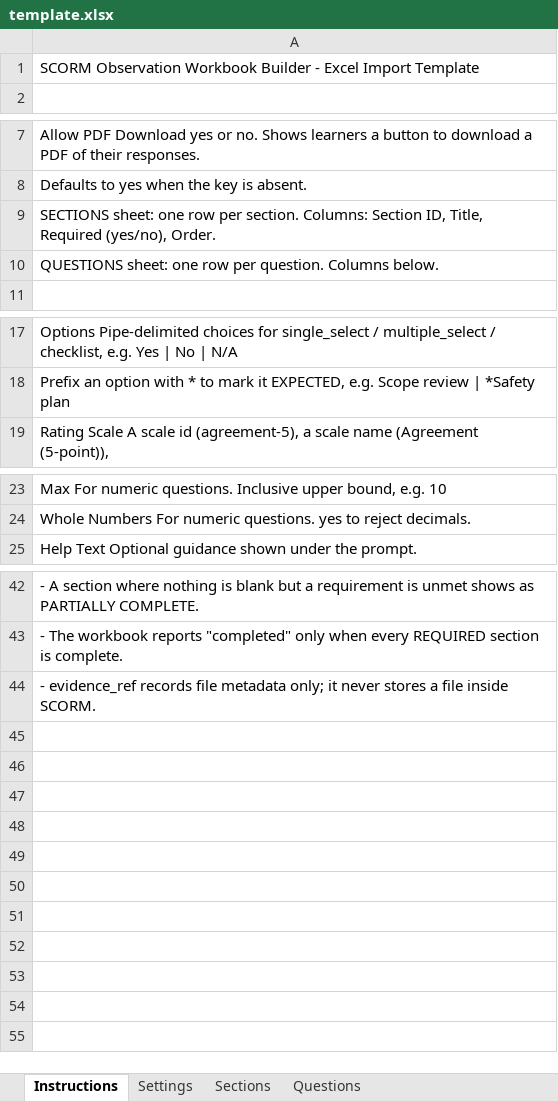
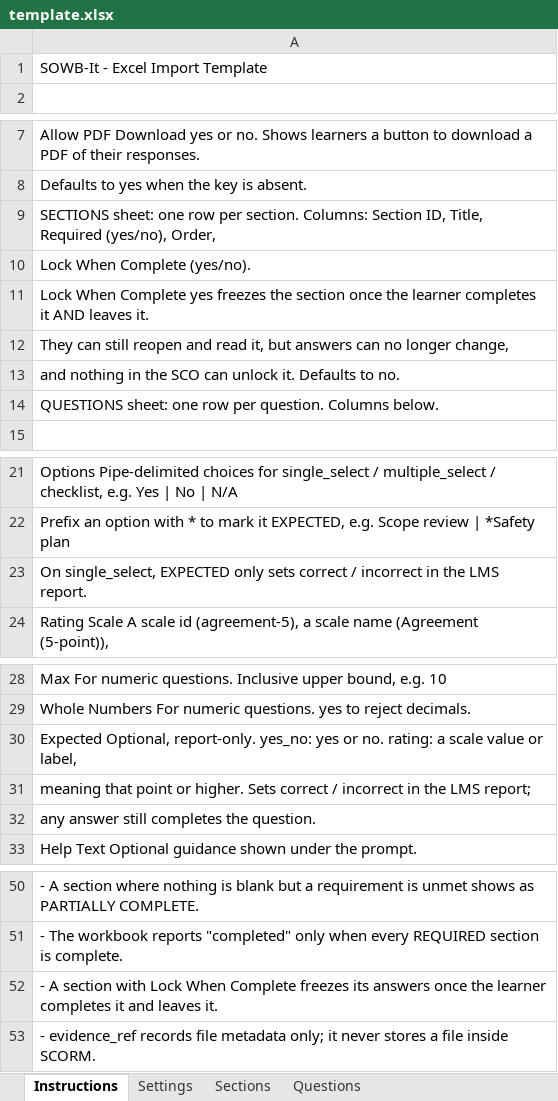
Before and after one commit to dman776/jci-scorm-om, an Excel workbook: samples/template.xlsx, sheet Instructions, drawn as a sheet; only a part is shown, gaps mark what is left out; values as stored, in another font and other column widths than the file's, no borders; the diff names each change by its address in the sheet, - before the commit and + after, or states it on an @@ line.

Commit message:
add expected answers to more question types.

```diff
--- a/samples/template.xlsx (sheet Instructions)
+++ b/samples/template.xlsx (sheet Instructions)
-A1: SCORM Observation Workbook Builder - Excel Import Template
+A1: SOWB-It - Excel Import Template
-A9: …Required (yes/no), Order.
+A9: …Required (yes/no), Order,
+row 10: Lock When Complete (yes/no).
+row 11: Lock When Complete yes freezes the section once the learner completes it AND leaves it.
+row 12: They can still reopen and read it, but answers can no longer change,
+row 13: and nothing in the SCO can unlock it. Defaults to no.
+row 23: On single_select, EXPECTED only sets correct / incorrect in the LMS report.
+row 30: Expected Optional, report-only. yes_no: yes or no. rating: a scale value or label,
+row 31: meaning that point or higher. Sets correct / incorrect in the LMS report;
+row 32: any answer still completes the question.
+row 52: - A section with Lock When Complete freezes its answers once the learner completes it and leaves it.
```
Also changed, not shown: sheet Sections, sheet Questions, 8 other files.
